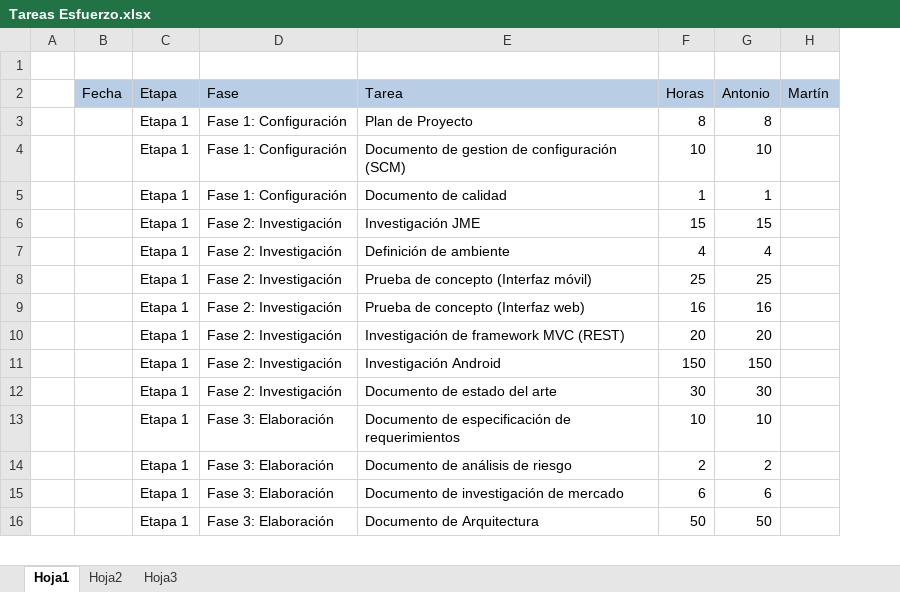
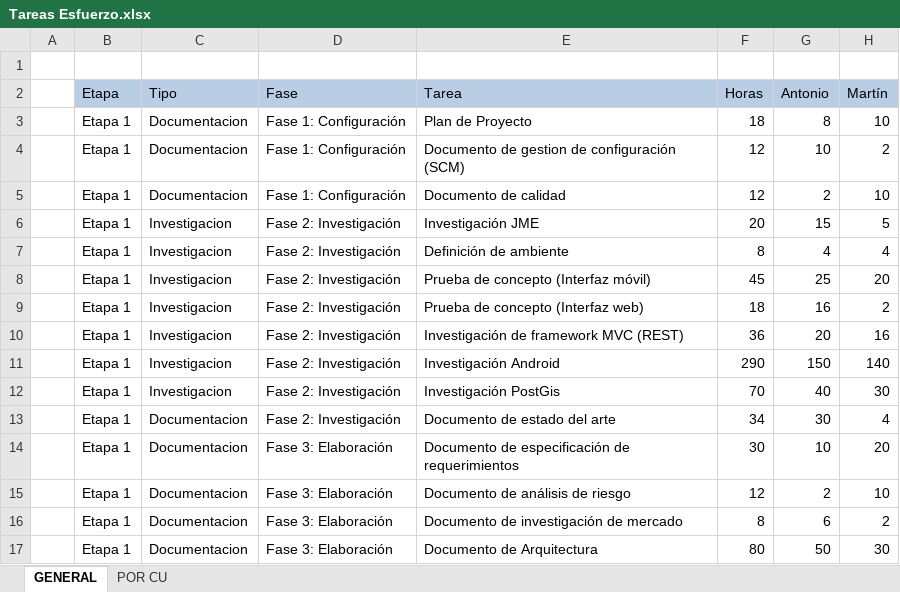
Before and after one commit to ceduardo2901/geolocalizacion-uas, an Excel workbook: doc/Tareas Esfuerzo.xlsx, sheet GENERAL, drawn as a sheet; only a part is shown; values as stored, in another font and other column widths than the file's, no borders; removed rows and columns are numbered as before the commit, all else as after; the diff covers the shown part only; the diff names each change by its address in the sheet, - before the commit and + after, or states it on an @@ line.

```diff
--- a/doc/Tareas Esfuerzo.xlsx (sheet GENERAL)
+++ b/doc/Tareas Esfuerzo.xlsx (sheet GENERAL)
-sheet tab: Hoja1
+sheet tab: GENERAL
-sheet tab: Hoja2
+sheet tab: POR CU
-sheet tab: Hoja3
-column B (Fecha), empty
+column C (Tipo), rows 3-11: Documentacion | Documentacion | Documentacion | Investigacion | Investigacion | Investigacion | Investigacion | Investigacion | Investigacion; rows 13-17: all Documentacion
-F3 (Horas): 8
+F3 (Horas): 18
-H3 (Martín): (empty)
+H3 (Martín): 10
-F4 (Horas): 10
+F4 (Horas): 12
-H4 (Martín): (empty)
+H4 (Martín): 2
-F5 (Horas): 1
+F5 (Horas): 12
-G5 (Antonio): 1
+G5 (Antonio): 2
-H5 (Martín): (empty)
+H5 (Martín): 10
-F6 (Horas): 15
+F6 (Horas): 20
-H6 (Martín): (empty)
+H6 (Martín): 5
-F7 (Horas): 4
+F7 (Horas): 8
-H7 (Martín): (empty)
+H7 (Martín): 4
-F8 (Horas): 25
+F8 (Horas): 45
-H8 (Martín): (empty)
+H8 (Martín): 20
-F9 (Horas): 16
+F9 (Horas): 18
-H9 (Martín): (empty)
+H9 (Martín): 2
-F10 (Horas): 20
+F10 (Horas): 36
-H10 (Martín): (empty)
+H10 (Martín): 16
-F11 (Horas): 150
+F11 (Horas): 290
-H11 (Martín): (empty)
+H11 (Martín): 140
+row 12:  | Etapa 1 | Investigacion | Fase 2: Investigación | Investigación PostGis | 70 | 40 | 30
-F13 (Horas): 30
+F13 (Horas): 34
-H13 (Martín): (empty)
+H13 (Martín): 4
-F14 (Horas): 10
+F14 (Horas): 30
-H14 (Martín): (empty)
+H14 (Martín): 20
-F15 (Horas): 2
+F15 (Horas): 12
-H15 (Martín): (empty)
+H15 (Martín): 10
-F16 (Horas): 6
+F16 (Horas): 8
-H16 (Martín): (empty)
+H16 (Martín): 2
-F17 (Horas): 50
+F17 (Horas): 80
-H17 (Martín): (empty)
+H17 (Martín): 30
```
Also changed, not shown: 6 added rows and 42 edited cells elsewhere in this sheet, sheet POR CU.
